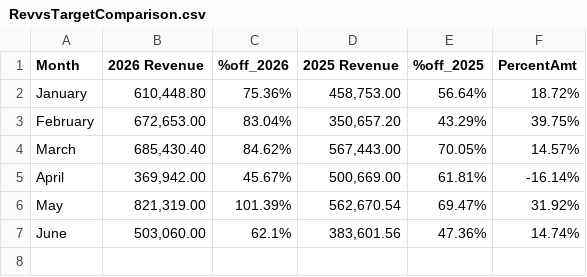
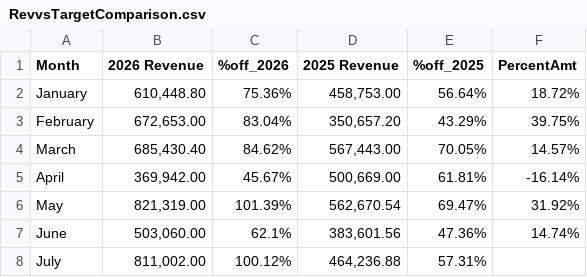
Before and after one commit to colleenxyu/MH_Dashboard, a CSV file: RevvsTargetComparison.csv, drawn as a sheet.

```diff
--- a/RevvsTargetComparison.csv
+++ b/RevvsTargetComparison.csv
@@ -7 +7,2 @@ May,"821,319.00",101.39%,"562,670.54",69.47%, 31.92%
 June,"503,060.00",62.1%,"383,601.56",47.36%, 14.74%
+July,"811,002.00",100.12%,"464,236.88",57.31%
```
Also changed, not shown: AvgOrderComparison.csv, CostPerOrders.csv, 15 other files.
